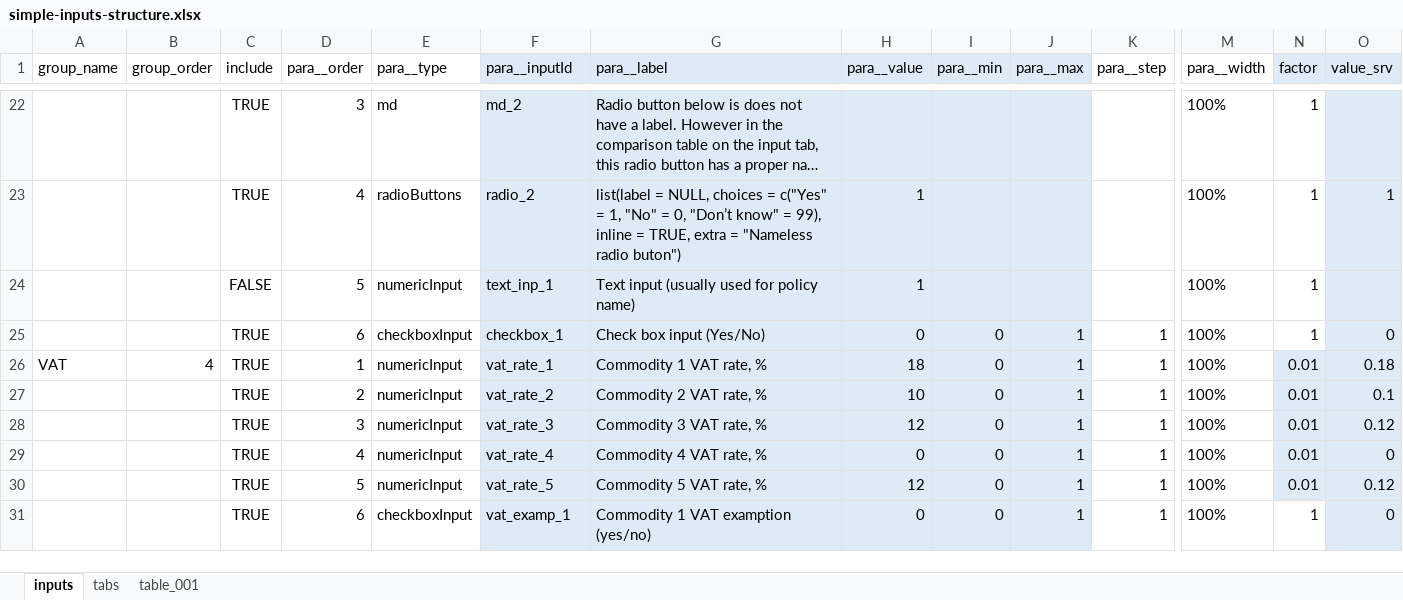
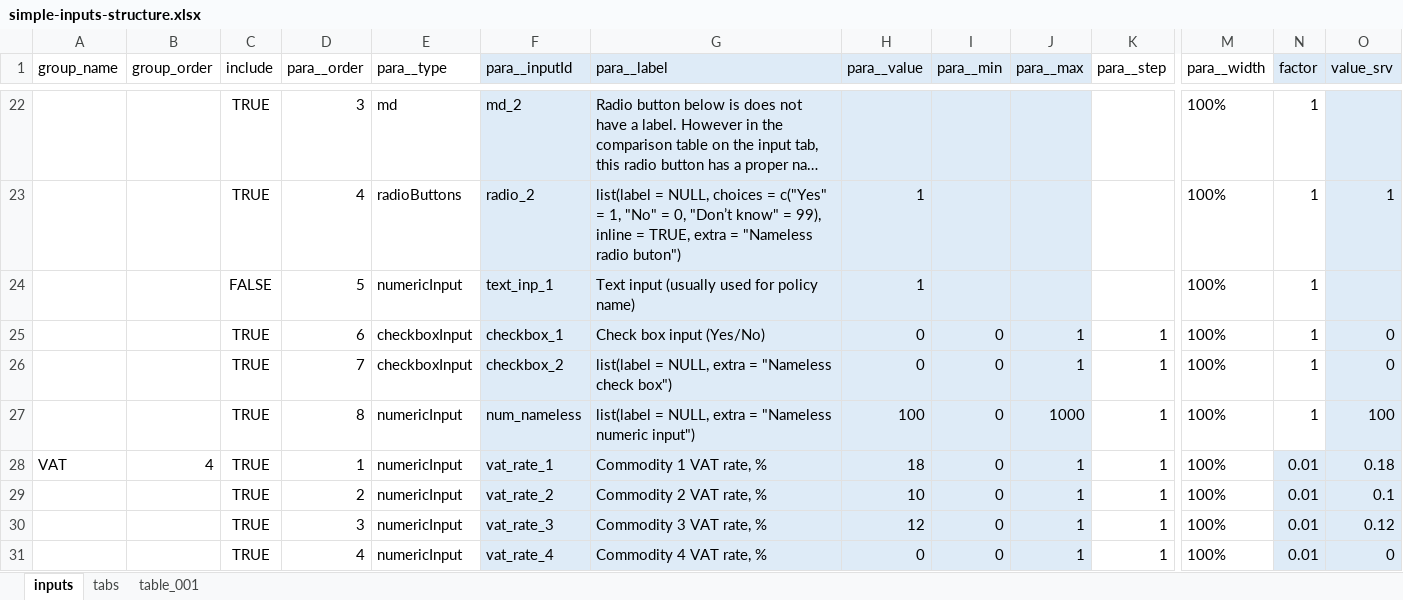
Before and after one commit to wbEPL/devCEQ, an Excel workbook: inst/examples/ceq_example_simple/data-app/simple-inputs-structure.xlsx, sheet inputs, drawn as a sheet; only a part is shown, gaps mark what is left out; the shorter side is filled out with more unchanged rows; long unchanged cells end in …; values as stored, in another font and other column widths than the file's, no borders; conditional formats not drawn; rows hold the shown columns only; the diff names each change by its address in the sheet, - before the commit and + after, or states it on an @@ line.

```diff
--- a/inst/examples/ceq_example_simple/data-app/simple-inputs-structure.xlsx (sheet inputs)
+++ b/inst/examples/ceq_example_simple/data-app/simple-inputs-structure.xlsx (sheet inputs)
+row 26:  |  | TRUE | 7 | checkboxInput | checkbox_2 | list(label = NULL, extra = "Nameless check box") | 0 | 0 | 1 | 1 | 100% | 1 | 0
+row 27:  |  | TRUE | 8 | numericInput | num_nameless | list(label = NULL, extra = "Nameless numeric input") | 100 | 0 | 1000 | 1 | 100% | 1 | 100
```
Also changed, not shown: 7 other files.
